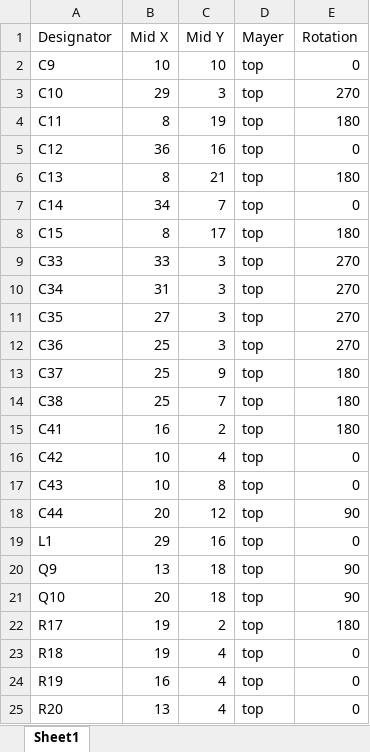
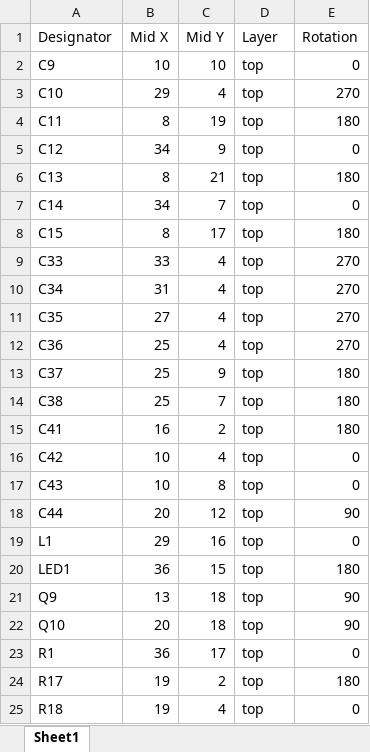
Before and after one commit to red-scorp/DC-DC, an Excel workbook: cam/DCDC-12V5V5A_2021-07-25-PnP.xlsx, sheet Sheet1, drawn as a sheet; only a part is shown; the shorter side is filled out with more unchanged rows; values as stored, in another font and other column widths than the file's, no borders; table styles not drawn; the diff names each change by its address in the sheet, - before the commit and + after, or states it on an @@ line.

```diff
--- a/cam/DCDC-12V5V5A_2021-07-25-PnP.xlsx (sheet Sheet1)
+++ b/cam/DCDC-12V5V5A_2021-07-25-PnP.xlsx (sheet Sheet1)
-D1: Mayer
+D1: Layer
-C3 (Mid Y): 3
+C3 (Mid Y): 4
-B5 (Mid X): 36
+B5 (Mid X): 34
-C5 (Mid Y): 16
+C5 (Mid Y): 9
-C9:C12 (Mid Y): 3
+C9:C12 (Mid Y): 4
+row 20: LED1 | 36 | 15 | top | 180
+row 23: R1 | 36 | 17 | top | 0
```
Also changed, not shown: cam/DCDC-12V5V5A_2021-07-25-BoM.xlsx, 3 other files.
